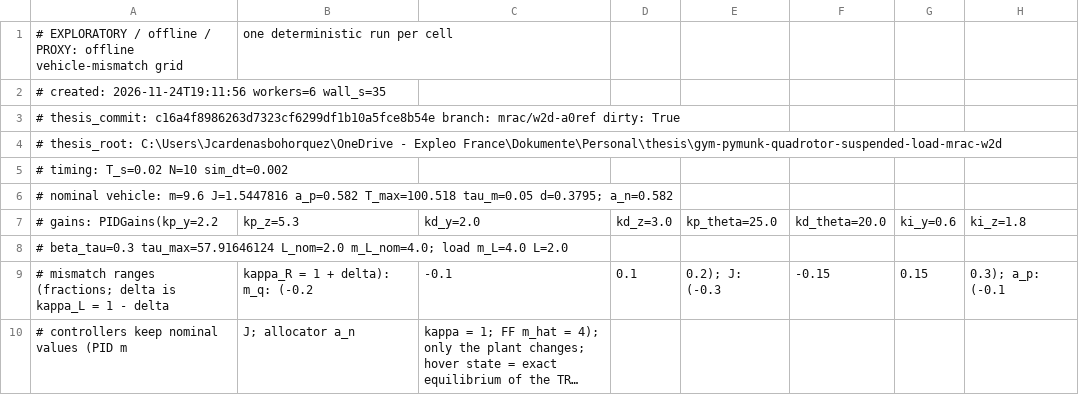
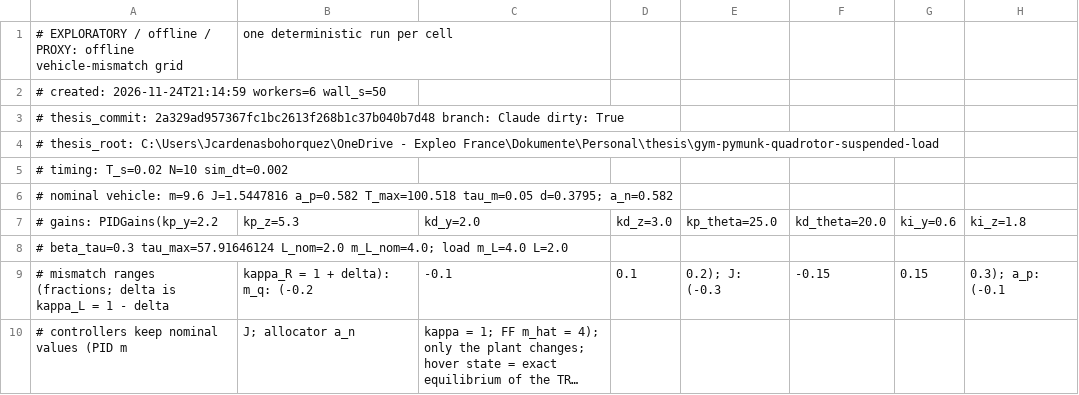
Before and after one commit to Mrjarkos/MRAC_Tutorial, a CSV file: results/vehicle_mismatch_grid.csv, drawn as a sheet; only a part is shown; long unchanged cells end in …; the diff names each change by its address in the sheet, - before the commit and + after, or states it on an @@ line.

```diff
--- a/results/vehicle_mismatch_grid.csv
+++ b/results/vehicle_mismatch_grid.csv
-A2: # created: 2026-11-24T19:11:56 workers=6 wall_s=35
+A2: # created: 2026-11-24T21:14:59 workers=6 wall_s=50
-A3: # thesis_commit: c16a4f8986263d7323cf6299df1b10a5fce8b54e branch: mrac/w2d-a0ref dirty: True
+A3: # thesis_commit: 2a329ad957367fc1bc2613f268b1c37b040b7d48 branch: Claude dirty: True
-A4: …- Expleo France\Dokumente\Personal\thesis\gym-pymunk-quadrotor-suspended-load-mrac-w2d
+A4: …- Expleo France\Dokumente\Personal\thesis\gym-pymunk-quadrotor-suspended-load
```
Also changed, not shown: results/arm3_a0_grid.csv, 5 other files.
